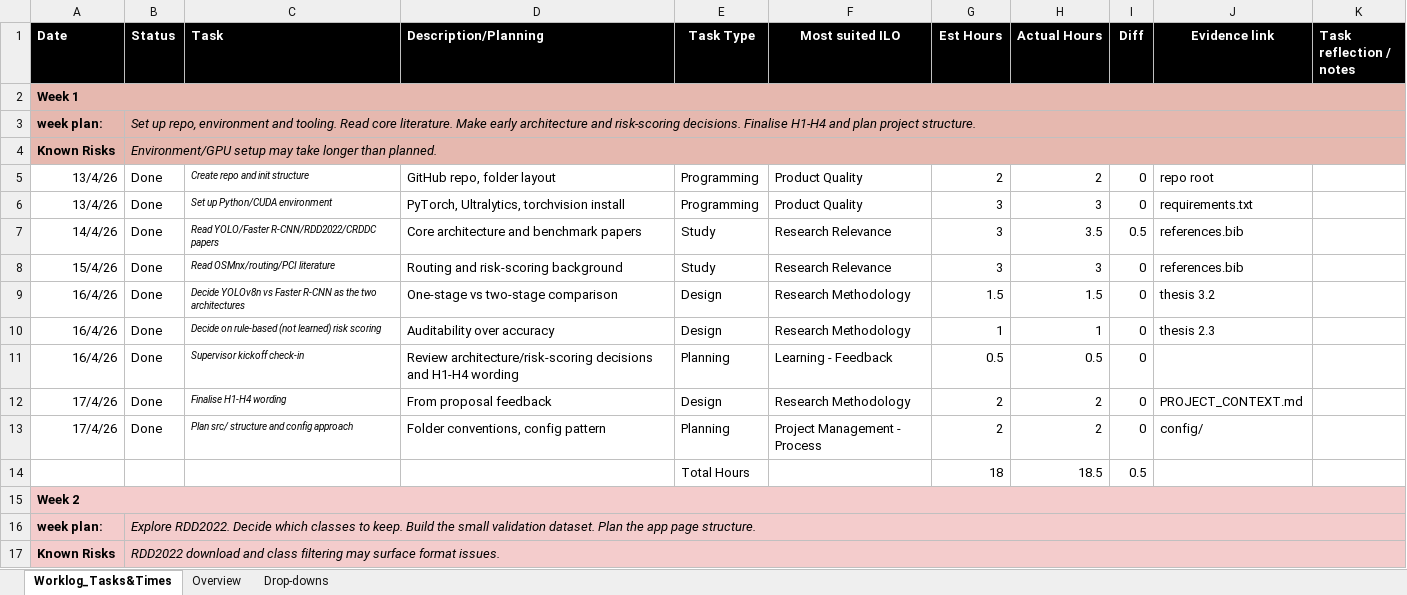
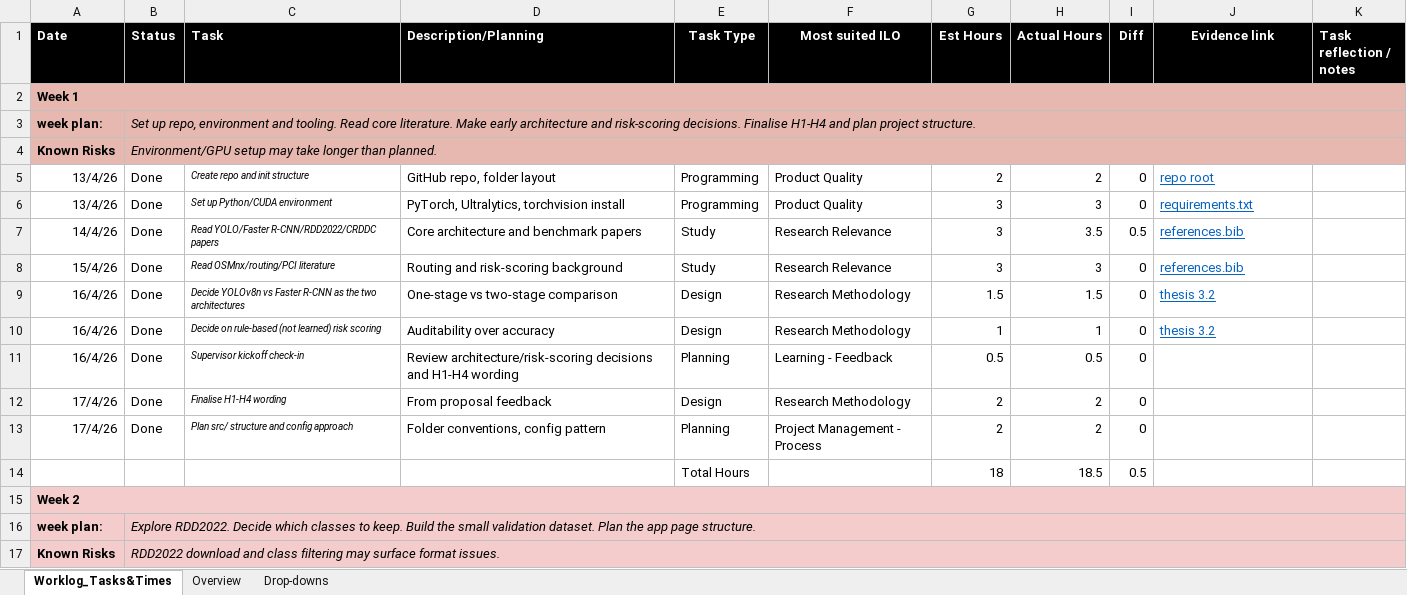
Before and after one commit to VladislavStoimenov235030/Vladislav_Stoimenov_Graduation_Project_25_26, an Excel workbook: thesis/evidencing/ADS&AI Work Log Graduation Project.xlsx, sheet Worklog_Tasks&Times, drawn as a sheet; only a part is shown; values as stored, in another font and other column widths than the file's, no borders; conditional formats not drawn; the diff covers the shown part only; the diff names each change by its address in the sheet, - before the commit and + after, or states it on an @@ line.

```diff
--- a/thesis/evidencing/ADS&AI Work Log Graduation Project.xlsx (sheet Worklog_Tasks&Times)
+++ b/thesis/evidencing/ADS&AI Work Log Graduation Project.xlsx (sheet Worklog_Tasks&Times)
@@ J5:J10 underline: off → on, text colour: black → #0563C1 @@
-J10 (Evidence link): thesis 2.3
+J10 (Evidence link): thesis 3.2
-J12 (Evidence link): PROJECT_CONTEXT.md
+J12 (Evidence link): (empty)
-J13 (Evidence link): config/
+J13 (Evidence link): (empty)
```
Also changed, not shown: 9 edited cells and cell formats elsewhere in this sheet, 2 other files.
